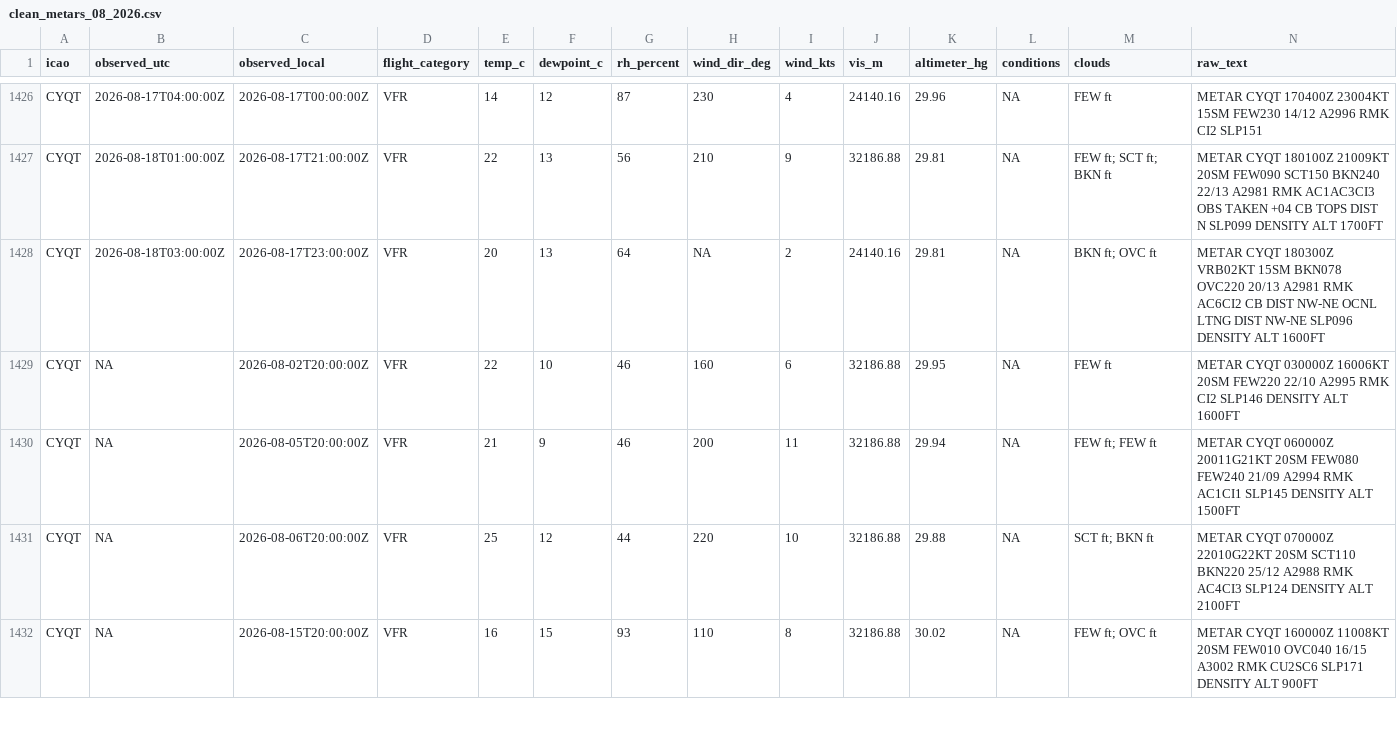
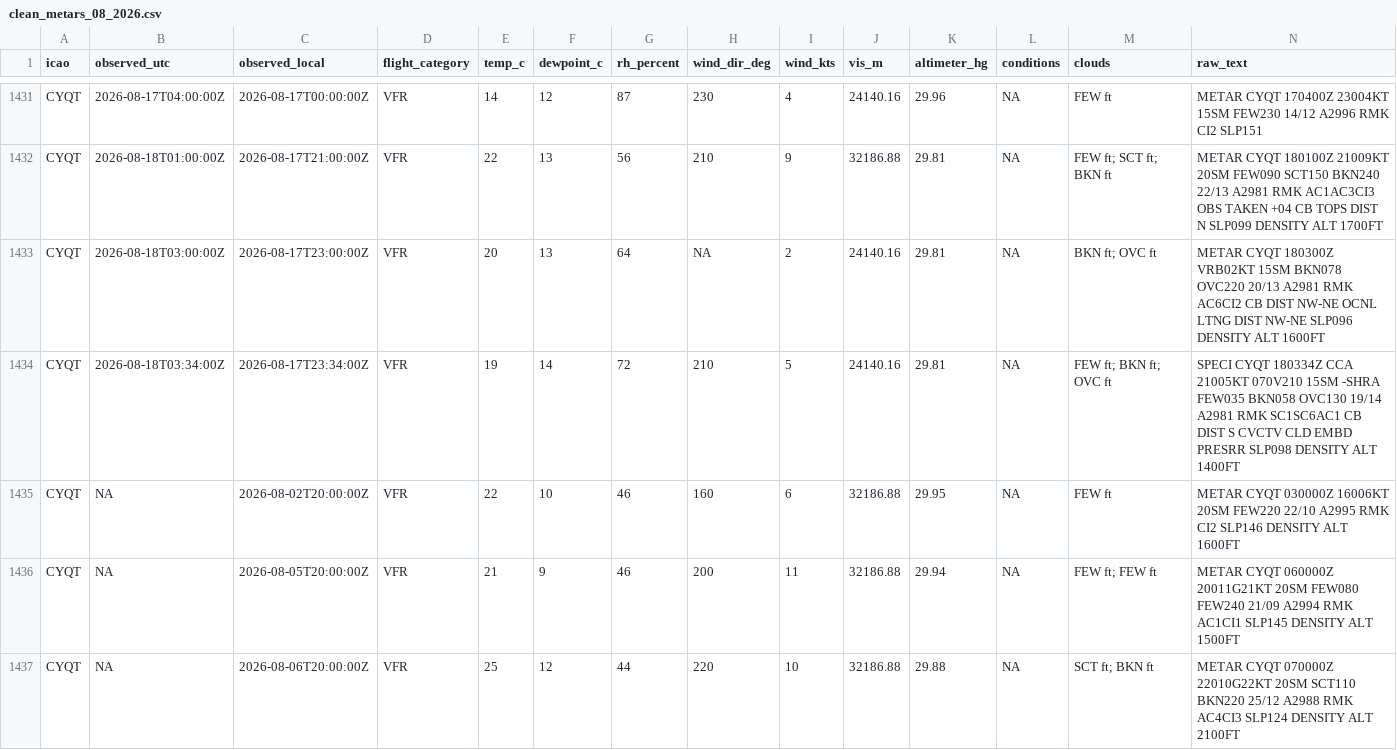
Before and after one commit to NoahCornish/Canada-Flight-Conditions-Research-Project, a CSV file: clean_metars_08_2026.csv, drawn as a sheet; only a part is shown, gaps mark what is left out; the shorter side is filled out with more unchanged rows; rows hold the shown columns only; the diff covers the shown part only; the diff names each change by its address in the sheet, - before the commit and + after, or states it on an @@ line.

```diff
--- a/clean_metars_08_2026.csv
+++ b/clean_metars_08_2026.csv
+row 1434: CYQT | 2026-08-18T03:34:00Z | 2026-08-17T23:34:00Z | VFR | 19 | 14 | 72 | 210 | 5 | 24140.16 | 29.81 | NA | FEW ft; BKN ft; OVC ft | SPECI CYQT 180334Z CCA 21005KT 070V210 15SM -SHRA FEW035 BKN058 OVC130 19/14 A2981 RMK SC1SC6AC1 CB DIST S CVCTV CLD EMBD PRESRR SLP098 DENSITY ALT 1400FT
```
Also changed, not shown: 8 added rows elsewhere in this file, 3 other files.
